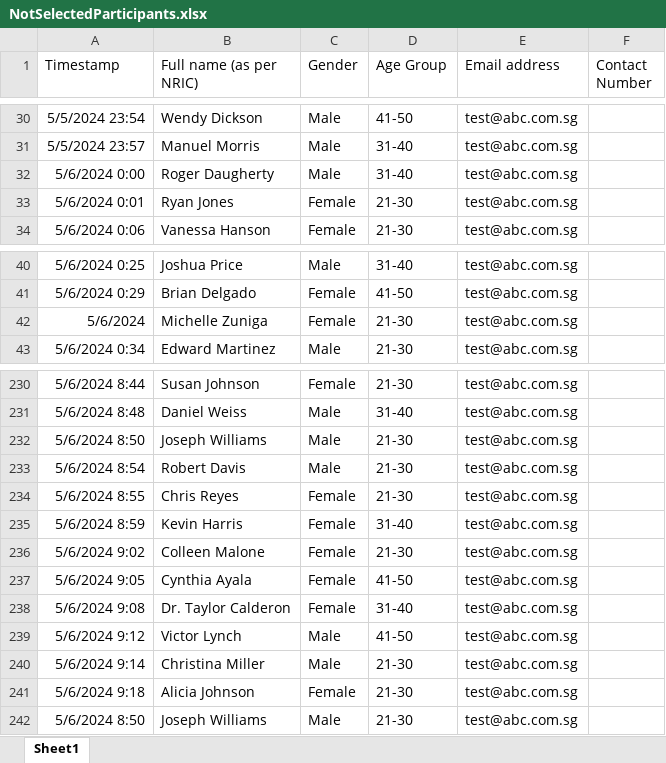
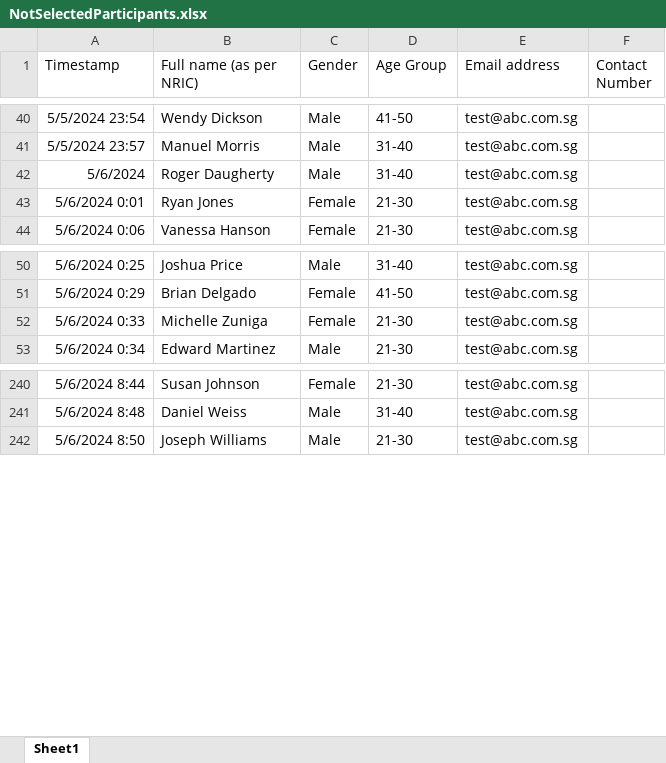
Before and after one commit to WCHIENG002/team5_RPAproject, an Excel workbook: NotSelectedParticipants.xlsx, sheet Sheet1, drawn as a sheet; only a part is shown, gaps mark what is left out; values as stored, in another font and other column widths than the file's, no borders; removed rows and columns are numbered as before the commit, all else as after; the diff covers the shown part only; the diff names each change by its address in the sheet, - before the commit and + after, or states it on an @@ line.

```diff
--- a/NotSelectedParticipants.xlsx (sheet Sheet1)
+++ b/NotSelectedParticipants.xlsx (sheet Sheet1)
-A42 (Timestamp): 5/6/2024 0:00
+A42 (Timestamp): 5/6/2024
-A52 (Timestamp): 5/6/2024
+A52 (Timestamp): 5/6/2024 0:33
-row 232: 5/6/2024 8:50 | Joseph Williams | Male | 21-30 | test@abc.com.sg
-row 233: 5/6/2024 8:54 | Robert Davis | Male | 21-30 | test@abc.com.sg
-row 234: 5/6/2024 8:55 | Chris Reyes | Female | 21-30 | test@abc.com.sg
-row 235: 5/6/2024 8:59 | Kevin Harris | Female | 31-40 | test@abc.com.sg
-row 236: 5/6/2024 9:02 | Colleen Malone | Female | 21-30 | test@abc.com.sg
-row 237: 5/6/2024 9:05 | Cynthia Ayala | Female | 41-50 | test@abc.com.sg
-row 238: 5/6/2024 9:08 | Dr. Taylor Calderon | Female | 31-40 | test@abc.com.sg
-row 239: 5/6/2024 9:12 | Victor Lynch | Male | 41-50 | test@abc.com.sg
-row 240: 5/6/2024 9:14 | Christina Miller | Male | 21-30 | test@abc.com.sg
-row 241: 5/6/2024 9:18 | Alicia Johnson | Female | 21-30 | test@abc.com.sg
```
Also changed, not shown: 10 added rows elsewhere in this sheet, Final List with Registration No.xlsx, Registration_Summary1.xlsx, 8 other files.
